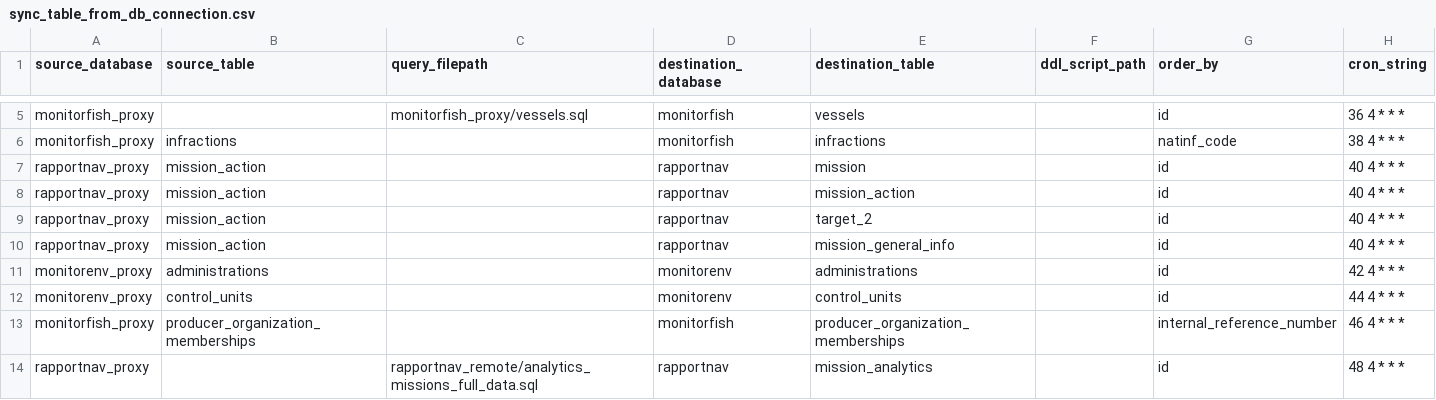
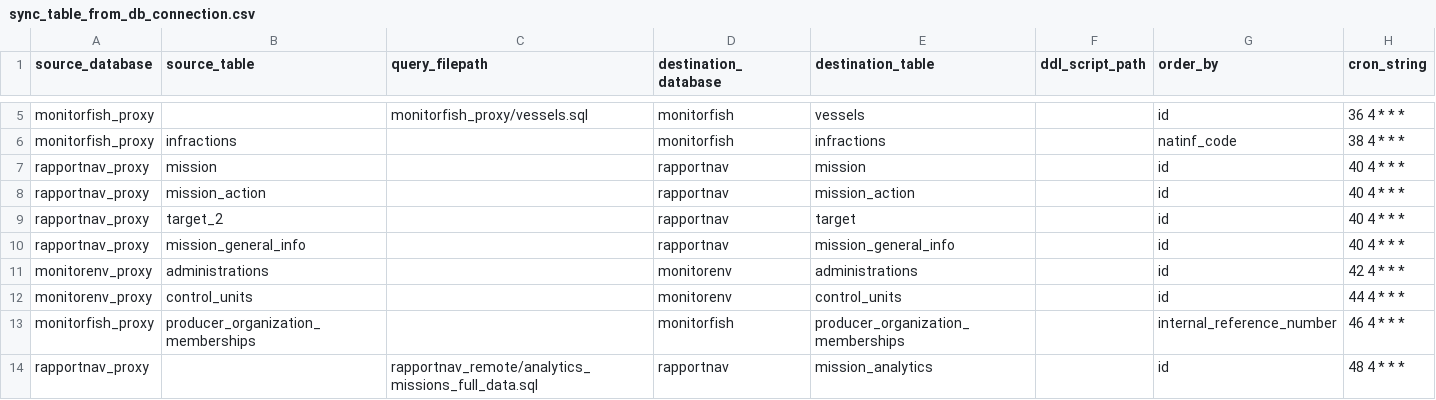
Before and after one commit to MTES-MCT/fisheries-and-environment-data-warehouse, a CSV file: forklift/forklift/pipeline/flow_schedules/sync_table_from_db_connection.csv, drawn as a sheet; only a part is shown, gaps mark what is left out.

Commit message:
Fix source tables

```diff
--- a/forklift/forklift/pipeline/flow_schedules/sync_table_from_db_connection.csv
+++ b/forklift/forklift/pipeline/flow_schedules/sync_table_from_db_connection.csv
@@ -6,6 +6,6 @@
 "monitorfish_proxy","infractions",,"monitorfish","infractions",,"natinf_code","38 4 * * *"
-"rapportnav_proxy","mission_action",,"rapportnav","mission",,"id","40 4 * * *"
+"rapportnav_proxy","mission",,"rapportnav","mission",,"id","40 4 * * *"
 "rapportnav_proxy","mission_action",,"rapportnav","mission_action",,"id","40 4 * * *"
-"rapportnav_proxy","mission_action",,"rapportnav","target_2",,"id","40 4 * * *"
-"rapportnav_proxy","mission_action",,"rapportnav","mission_general_info",,"id","40 4 * * *"
+"rapportnav_proxy","target_2",,"rapportnav","target",,"id","40 4 * * *"
+"rapportnav_proxy","mission_general_info",,"rapportnav","mission_general_info",,"id","40 4 * * *"
 "monitorenv_proxy","administrations",,"monitorenv","administrations",,"id","42 4 * * *"
```
